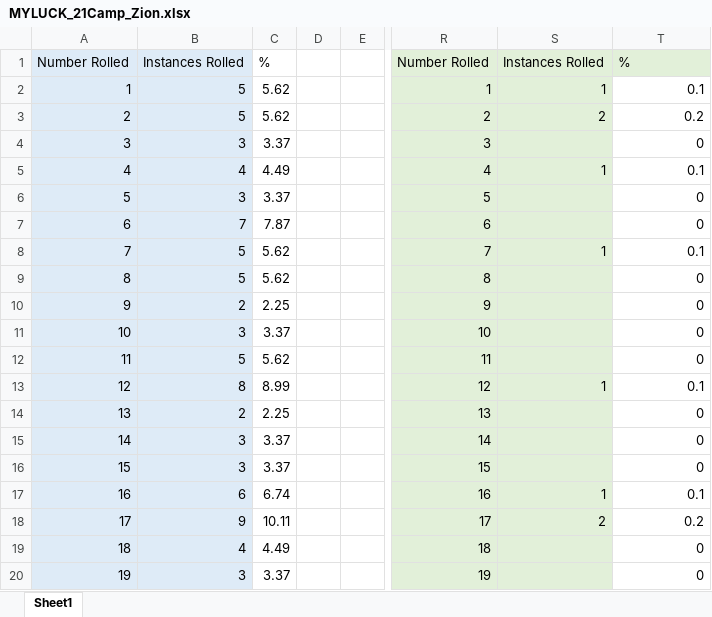
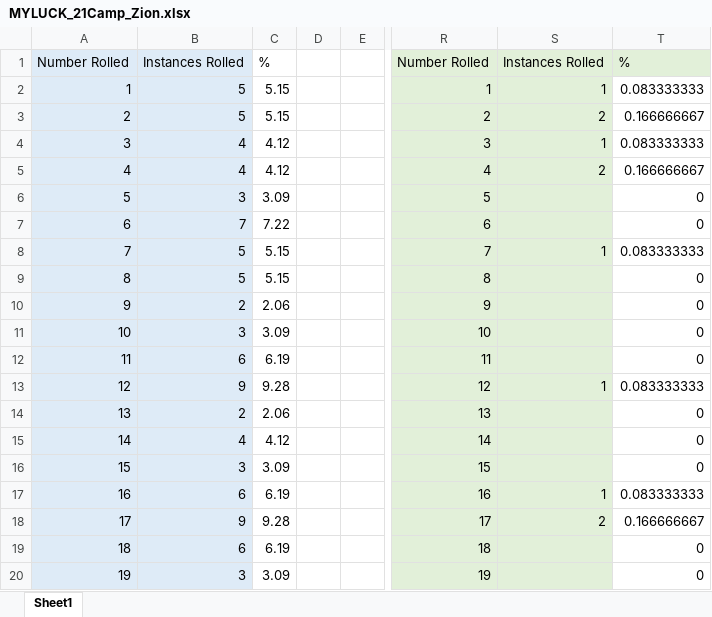
Before and after one commit to mghoskins/mghoskins-Data, an Excel workbook: DnData/D20/NJT/MYLUCK_21Camp_Zion.xlsx, sheet Sheet1, drawn as a sheet; only a part is shown, gaps mark what is left out; values as stored, in another font and other column widths than the file's, no borders; charts and pictures not drawn; the diff covers the shown part only; the diff names each change by its address in the sheet, - before the commit and + after, or states it on an @@ line.

Commit message:
wvw sesh

```diff
--- a/DnData/D20/NJT/MYLUCK_21Camp_Zion.xlsx (sheet Sheet1)
+++ b/DnData/D20/NJT/MYLUCK_21Camp_Zion.xlsx (sheet Sheet1)
-C2:C3: 5.62
+C2:C3: 5.15
-T2: 0.1
+T2: 0.083333333
-T3: 0.2
+T3: 0.166666667
-B4: 3
+B4: 4
-C4: 3.37
+C4: 4.12
-S4: (empty)
+S4: 1
-T4: 0
+T4: 0.083333333
-C5: 4.49
+C5: 4.12
-S5: 1
+S5: 2
-T5: 0.1
+T5: 0.166666667
-C6: 3.37
+C6: 3.09
-C7: 7.87
+C7: 7.22
-C8:C9: 5.62
+C8:C9: 5.15
-T8: 0.1
+T8: 0.083333333
-C10: 2.25
+C10: 2.06
-C11: 3.37
+C11: 3.09
-B12: 5
+B12: 6
-C12: 5.62
+C12: 6.19
-B13: 8
+B13: 9
-C13: 8.99
+C13: 9.28
-T13: 0.1
+T13: 0.083333333
-C14: 2.25
+C14: 2.06
-B15: 3
+B15: 4
-C15: 3.37
+C15: 4.12
-C16: 3.37
+C16: 3.09
-C17: 6.74
+C17: 6.19
-T17: 0.1
+T17: 0.083333333
-C18: 10.11
+C18: 9.28
-T18: 0.2
+T18: 0.166666667
-B19: 4
+B19: 6
-C19: 4.49
+C19: 6.19
-C20: 3.37
+C20: 3.09
```
Also changed, not shown: 9 edited cells elsewhere in this sheet, charts or pictures.
